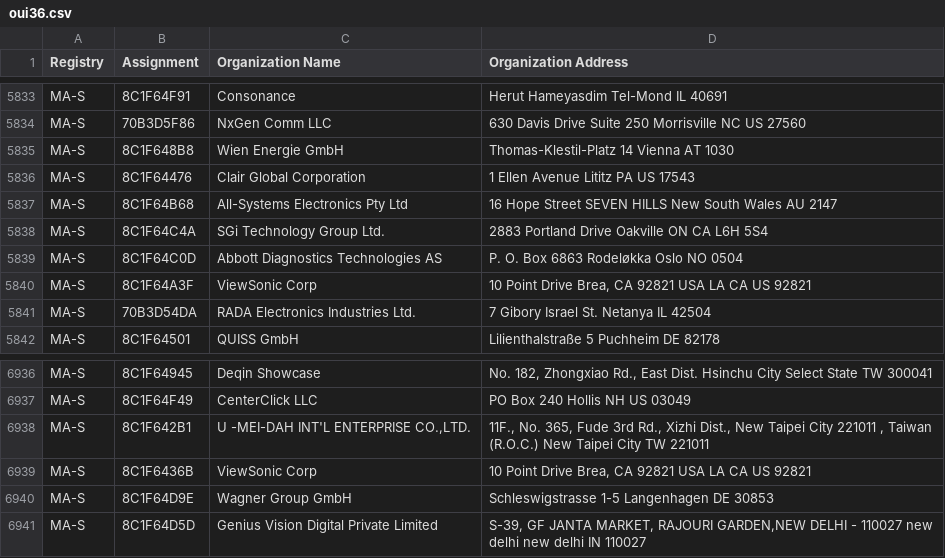
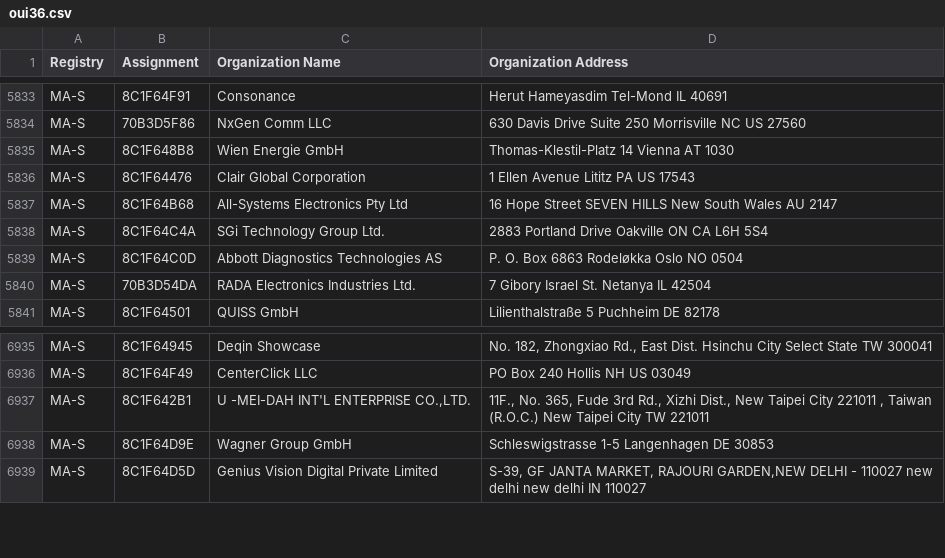
Before and after one commit to philmcneely/scanopy, a CSV file: backend/assets/oui36.csv, drawn as a sheet; only a part is shown, gaps mark what is left out; the diff covers the shown part only.

```diff
--- a/backend/assets/oui36.csv
+++ b/backend/assets/oui36.csv
@@ -5839,3 +5839,2 @@ MA-S,8C1F64C4A,SGi Technology Group Ltd.,2883 Portland Drive Oakville ON CA L6H
 MA-S,8C1F64C0D,Abbott Diagnostics Technologies AS,P. O.  Box 6863 Rodeløkka Oslo  NO 0504
-MA-S,8C1F64A3F,ViewSonic Corp,"10 Point Drive Brea, CA 92821 USA LA CA US 92821 "
 MA-S,70B3D54DA,RADA Electronics Industries Ltd.,7 Gibory Israel St. Netanya  IL 42504
@@ -6938,3 +6937,2 @@ MA-S,8C1F64F49,CenterClick LLC,PO Box 240 Hollis NH US 03049
 MA-S,8C1F642B1,"U -MEI-DAH INT'L ENTERPRISE CO.,LTD.","11F., No. 365, Fude 3rd Rd., Xizhi Dist., New Taipei City 221011 , Taiwan (R.O.C.) New Taipei City  TW 221011 "
-MA-S,8C1F6436B,ViewSonic Corp,"10 Point Drive Brea, CA 92821 USA LA CA US 92821 "
 MA-S,8C1F64D9E,Wagner Group GmbH,Schleswigstrasse 1-5 Langenhagen  DE 30853
```
Also changed, not shown: 7 added rows and 5 removed rows elsewhere in this file, backend/assets/mam.csv, 9 other files.
